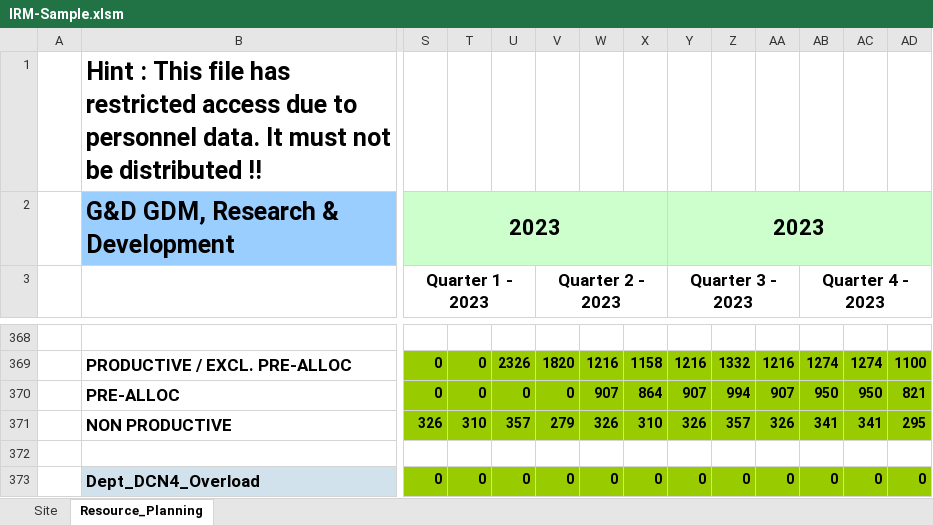
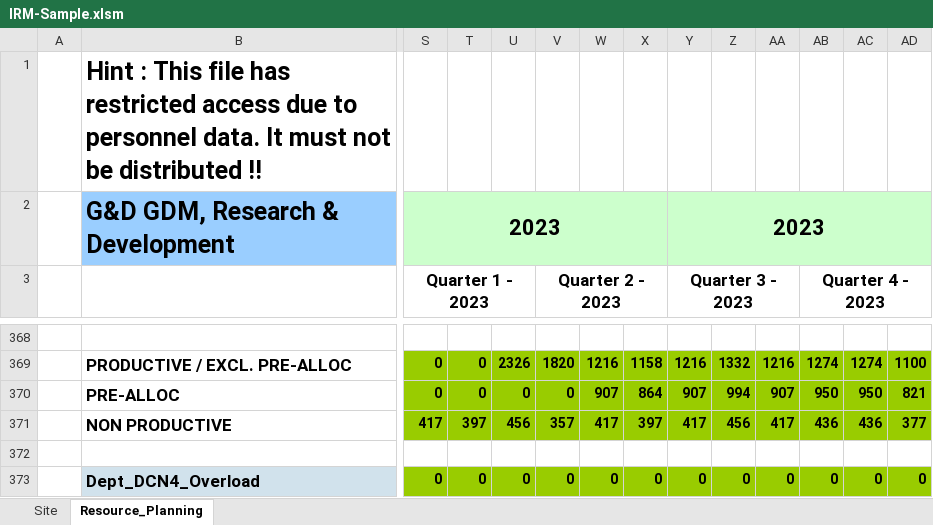
Before and after one commit to AhmadAdde/TeamPlanningToolBackend_Public, an Excel workbook: src/main/java/com/example/TeamPlaningToolBackend/assets/IRM-Sample.xlsm, sheet Resource_Planning, drawn as a sheet; only a part is shown, gaps mark what is left out; values as stored, in another font and other column widths than the file's, no borders; charts and pictures and conditional formats not drawn; removed rows and columns are numbered as before the commit, all else as after; rows hold the shown columns only; the diff covers the shown part only; the diff names each change by its address in the sheet, - before the commit and + after, or states it on an @@ line.

```diff
--- a/src/main/java/com/example/TeamPlaningToolBackend/assets/IRM-Sample.xlsm (sheet Resource_Planning)
+++ b/src/main/java/com/example/TeamPlaningToolBackend/assets/IRM-Sample.xlsm (sheet Resource_Planning)
-row 371:  | NON PRODUCTIVE | 326 | 310 | 357 | 279 | 326 | 310 | 326 | 357 | 326 | 341 | 341 | 295
+row 371:  | NON PRODUCTIVE | 417 | 397 | 456 | 357 | 417 | 397 | 417 | 456 | 417 | 436 | 436 | 377
```
Also changed, not shown: 7 added rows, 7 removed rows and 20 edited cells elsewhere in this sheet, sheet Site, hidden cells, 3 other files.
